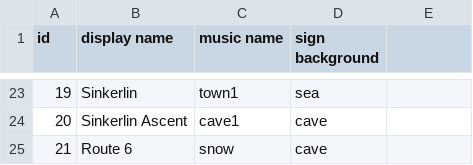
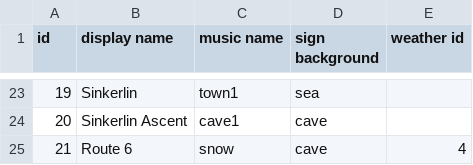
Before and after one commit to ofsouzap/PokemonObsidian, a CSV file: Assets/Resources/Data/sceneAreas.csv, drawn as a sheet; only a part is shown, gaps mark what is left out; the diff names each change by its address in the sheet, - before the commit and + after, or states it on an @@ line.

Commit message:
Free-roam scene weathers
Added functionality for having weathers in scene areas which can be seen when roaming and will be the weather that a battle is started using when wild pokemon battles and trainer battles are started in that scene area.

```diff
--- a/Assets/Resources/Data/sceneAreas.csv
+++ b/Assets/Resources/Data/sceneAreas.csv
-E1: (empty)
+E1: weather id
-E25 (weather id): (empty)
+E25 (weather id): 4
```
Also changed, not shown: 25 other files.
